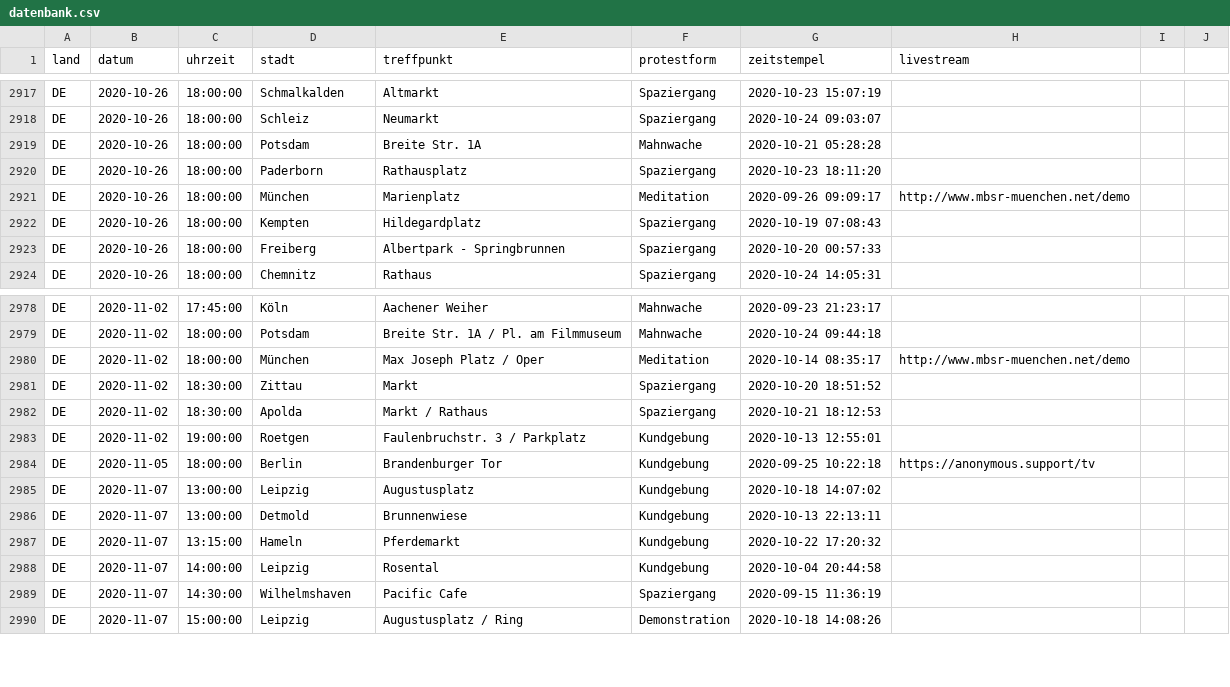
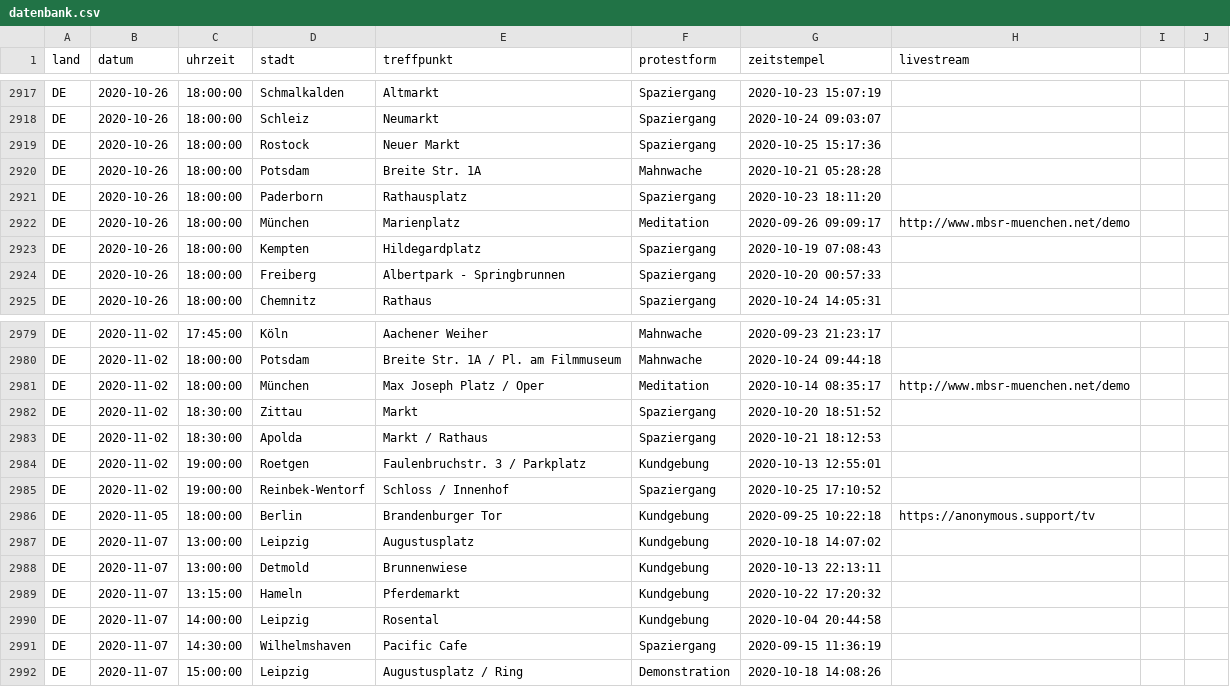
Before and after one commit to anonymous-tld/datenbank, a CSV file: datenbank.csv, drawn as a sheet; only a part is shown, gaps mark what is left out.

Commit message:
Update datenbank.csv from https://demo.terminkalender.top/datenbank.csv

```diff
--- a/datenbank.csv
+++ b/datenbank.csv
@@ -2918,2 +2918,3 @@ DE,2020-10-26,18:00:00,Schmalkalden,Altmarkt,Spaziergang,2020-10-23 15:07:19,
 DE,2020-10-26,18:00:00,Schleiz,Neumarkt,Spaziergang,2020-10-24 09:03:07,
+DE,2020-10-26,18:00:00,Rostock,Neuer Markt,Spaziergang,2020-10-25 15:17:36,
 DE,2020-10-26,18:00:00,Potsdam,Breite Str. 1A,Mahnwache,2020-10-21 05:28:28,
@@ -2983,2 +2984,3 @@ DE,2020-11-02,18:30:00,Apolda,Markt / Rathaus,Spaziergang,2020-10-21 18:12:53,
 DE,2020-11-02,19:00:00,Roetgen,Faulenbruchstr. 3 / Parkplatz,Kundgebung,2020-10-13 12:55:01,
+DE,2020-11-02,19:00:00,Reinbek-Wentorf,Schloss / Innenhof,Spaziergang,2020-10-25 17:10:52,
 DE,2020-11-05,18:00:00,Berlin,Brandenburger Tor,Kundgebung,2020-09-25 10:22:18,https://anonymous.support/tv
```
